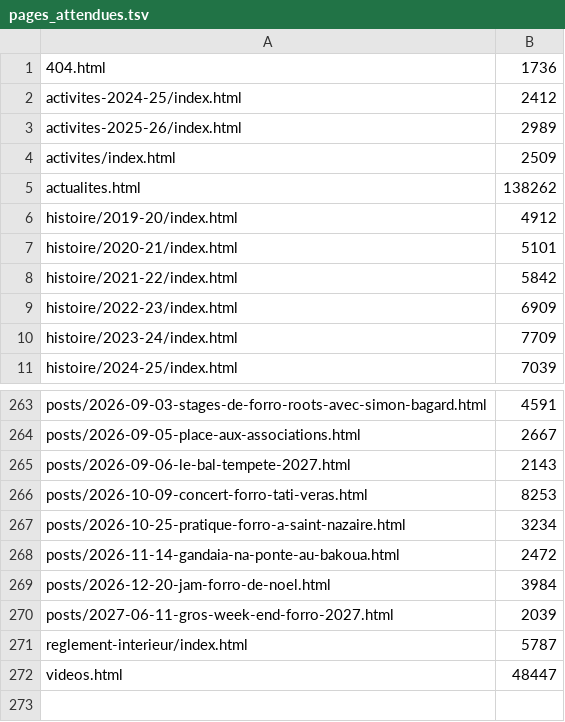
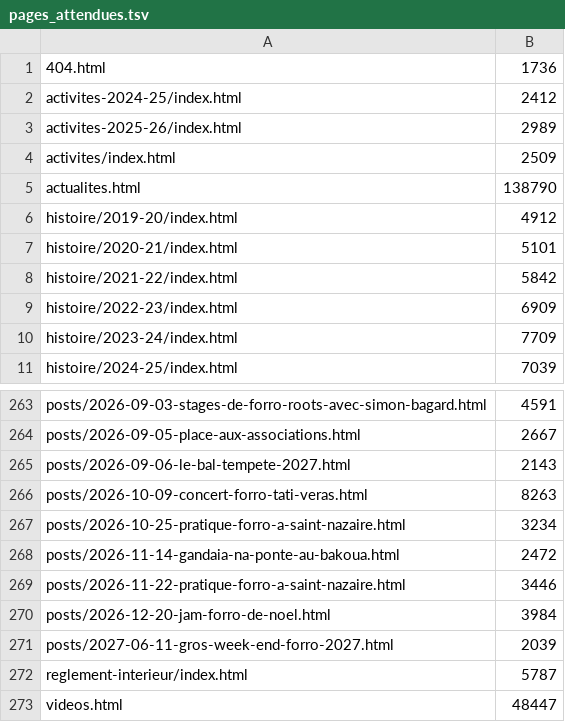
Before and after one commit to goldopuk/lespiedsontdesoreilles, a TSV file: tools/pages_attendues.tsv, drawn as a sheet; only a part is shown, gaps mark what is left out.

```diff
--- a/tools/pages_attendues.tsv
+++ b/tools/pages_attendues.tsv
@@ -4,3 +4,3 @@ activites-2025-26/index.html	2989
 activites/index.html	2509
-actualites.html	138262
+actualites.html	138790
 histoire/2019-20/index.html	4912
@@ -265,5 +265,6 @@ posts/2026-09-05-place-aux-associations.html	2667
 posts/2026-09-06-le-bal-tempete-2027.html	2143
-posts/2026-10-09-concert-forro-tati-veras.html	8253
+posts/2026-10-09-concert-forro-tati-veras.html	8263
 posts/2026-10-25-pratique-forro-a-saint-nazaire.html	3234
 posts/2026-11-14-gandaia-na-ponte-au-bakoua.html	2472
+posts/2026-11-22-pratique-forro-a-saint-nazaire.html	3446
 posts/2026-12-20-jam-forro-de-noel.html	3984
```
Also changed, not shown: 10 other files.
